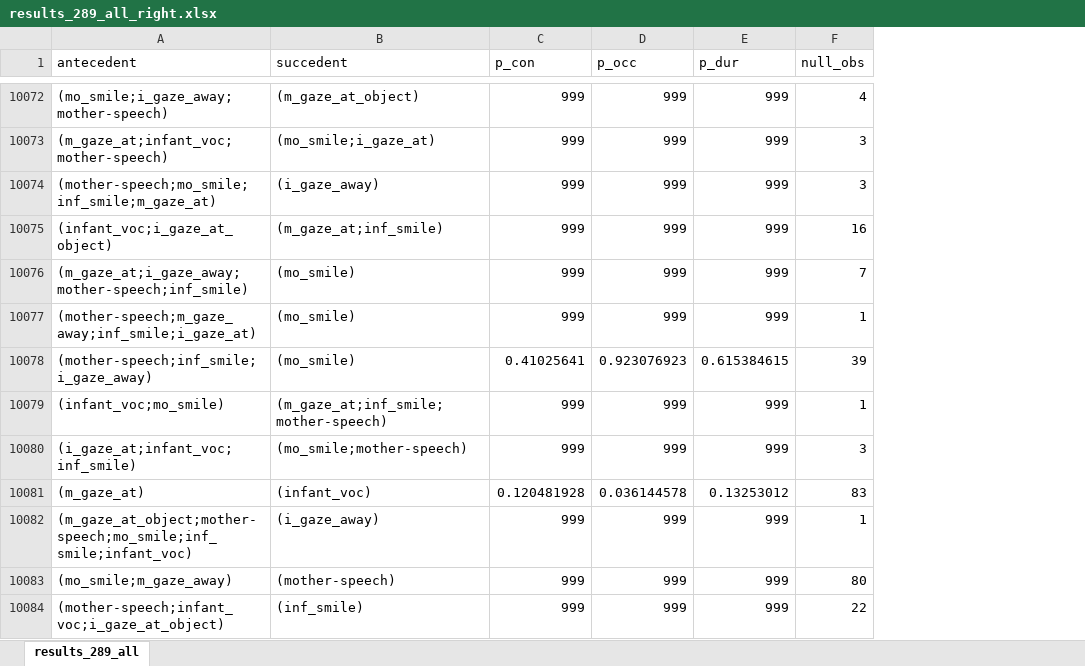
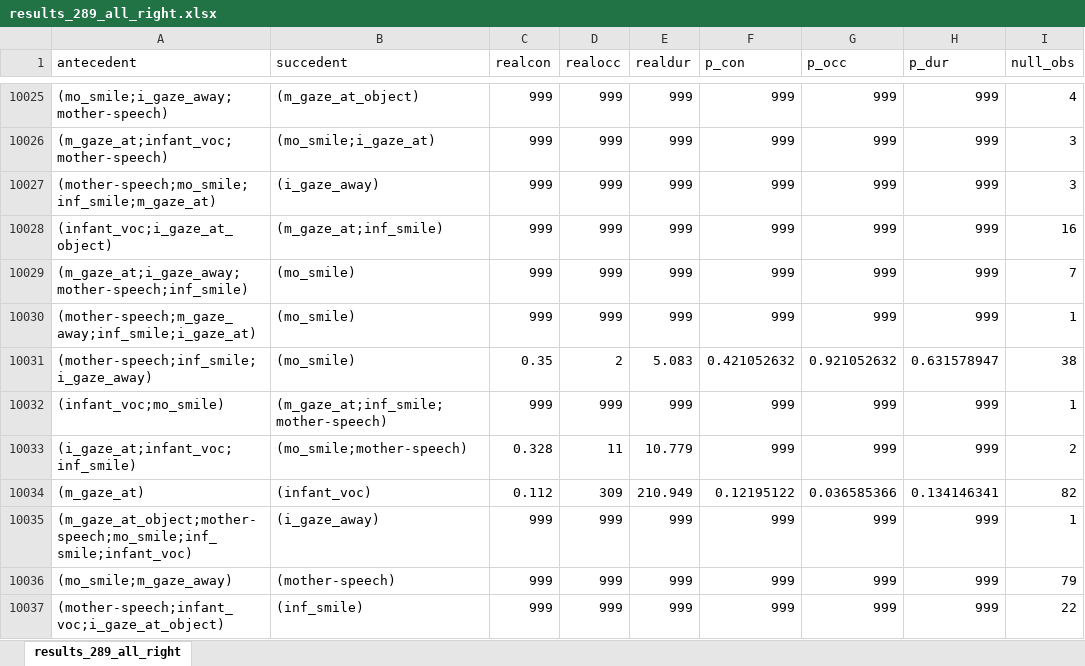
Before and after one commit to prestoaghitato/BA_thesis, an Excel workbook: final_data/xlsx/results_289_all_right.xlsx, sheet results_289_all_right, drawn as a sheet; only a part is shown, gaps mark what is left out; values as stored, in another font and other column widths than the file's, no borders; table styles not drawn; addresses are those after the commit; the diff covers the shown part only; the diff names each change by its address in the sheet, - before the commit and + after, or states it on an @@ line.

Commit message:
formal excel files

```diff
--- a/final_data/xlsx/results_289_all_right.xlsx (sheet results_289_all_right)
+++ b/final_data/xlsx/results_289_all_right.xlsx (sheet results_289_all_right)
-sheet tab: results_289_all
+sheet tab: results_289_all_right
+column C (realcon), rows 10025-10037: 999 | 999 | 999 | 999 | 999 | 999 | 0.35 | 999 | 0.328 | 0.112 | 999 | 999 | 999
+column D (realocc), rows 10025-10037: 999 | 999 | 999 | 999 | 999 | 999 | 2 | 999 | 11 | 309 | 999 | 999 | 999
+column E (realdur), rows 10025-10037: 999 | 999 | 999 | 999 | 999 | 999 | 5.083 | 999 | 10.779 | 210.949 | 999 | 999 | 999
-F10031 (p_con): 0.41025641
+F10031 (p_con): 0.421052632
-G10031 (p_occ): 0.923076923
+G10031 (p_occ): 0.921052632
-H10031 (p_dur): 0.615384615
+H10031 (p_dur): 0.631578947
-I10031 (null_obs): 39
+I10031 (null_obs): 38
-I10033 (null_obs): 3
+I10033 (null_obs): 2
-F10034 (p_con): 0.120481928
+F10034 (p_con): 0.12195122
-G10034 (p_occ): 0.036144578
+G10034 (p_occ): 0.036585366
-H10034 (p_dur): 0.13253012
+H10034 (p_dur): 0.134146341
-I10034 (null_obs): 83
+I10034 (null_obs): 82
-I10036 (null_obs): 80
+I10036 (null_obs): 79
```
Also changed, not shown: 53 removed rows and 1493 edited cells elsewhere in this sheet, final_data/xlsx/results_289_sig_right.xlsx, final_data/xlsx/results_850_all_right.xlsx, 1 other file.
